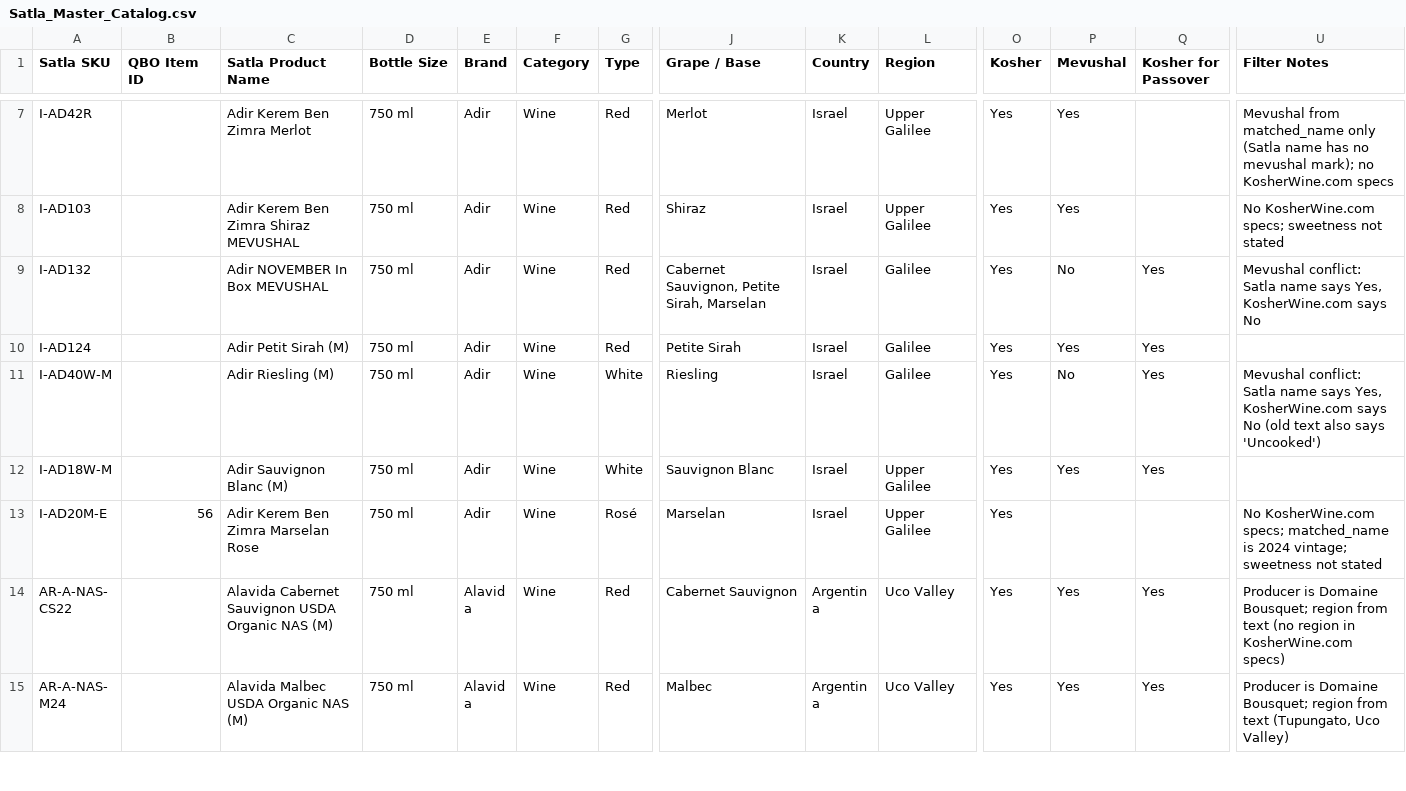
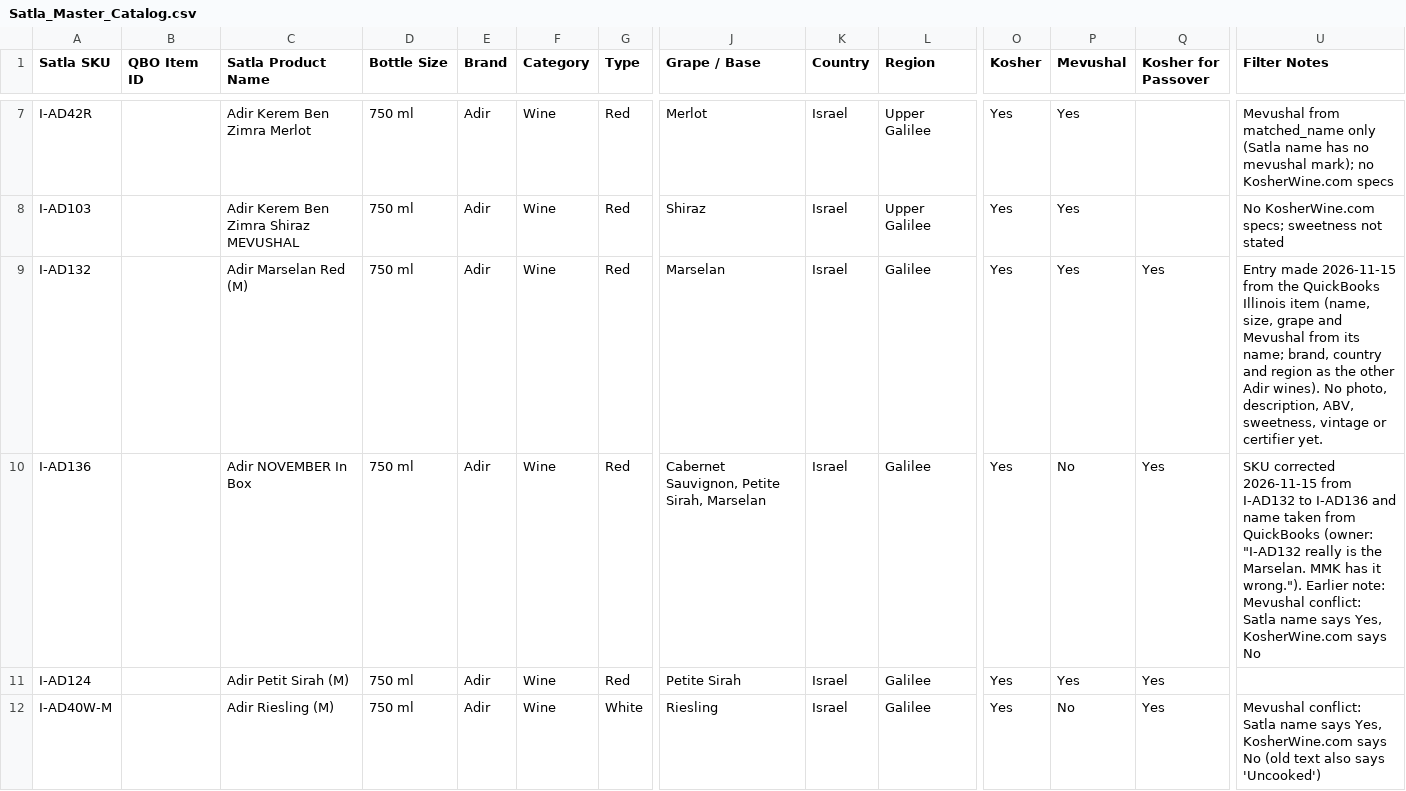
Before and after one commit to onthego770/satla-catalog, a CSV file: Satla_Master_Catalog.csv, drawn as a sheet; only a part is shown, gaps mark what is left out; the shorter side is filled out with more unchanged rows; addresses are those after the commit; rows hold the shown columns only; the diff names each change by its address in the sheet, - before the commit and + after, or states it on an @@ line.

```diff
--- a/Satla_Master_Catalog.csv
+++ b/Satla_Master_Catalog.csv
+row 9: I-AD132 |  | Adir Marselan Red (M) | 750 ml | Adir | Wine | Red | Marselan | Israel | Galilee | Yes | Yes | Yes | Entry made 2026-11-15 from the QuickBooks Illinois item (name, size, grape and Mevushal from its name; brand, country and region as the other Adir wines). No photo, description, ABV, sweetness, vintage or certifier yet.
-A10 (Satla SKU): I-AD132
+A10 (Satla SKU): I-AD136
-C10 (Satla Product Name): Adir NOVEMBER In Box MEVUSHAL
+C10 (Satla Product Name): Adir NOVEMBER In Box
-U10 (Filter Notes): Mevushal conflict:…
+U10 (Filter Notes): SKU corrected 2026-11-15 from I-AD132 to I-AD136 and name taken from QuickBooks (owner: "I-AD132 really is the Marselan. MMK has it wrong."). Earlier note: Mevushal conflict:…
```
Also changed, not shown: 18 other files.
